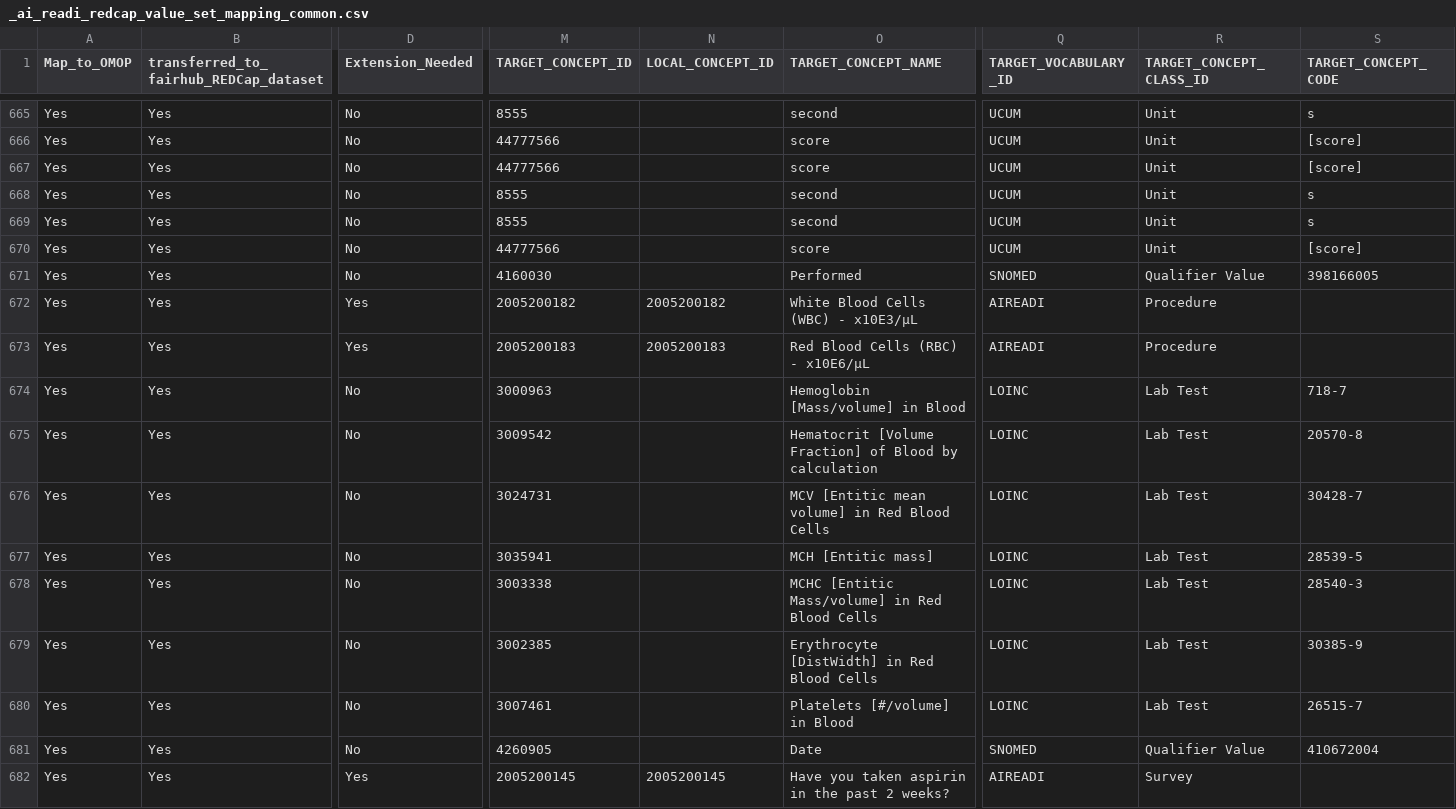
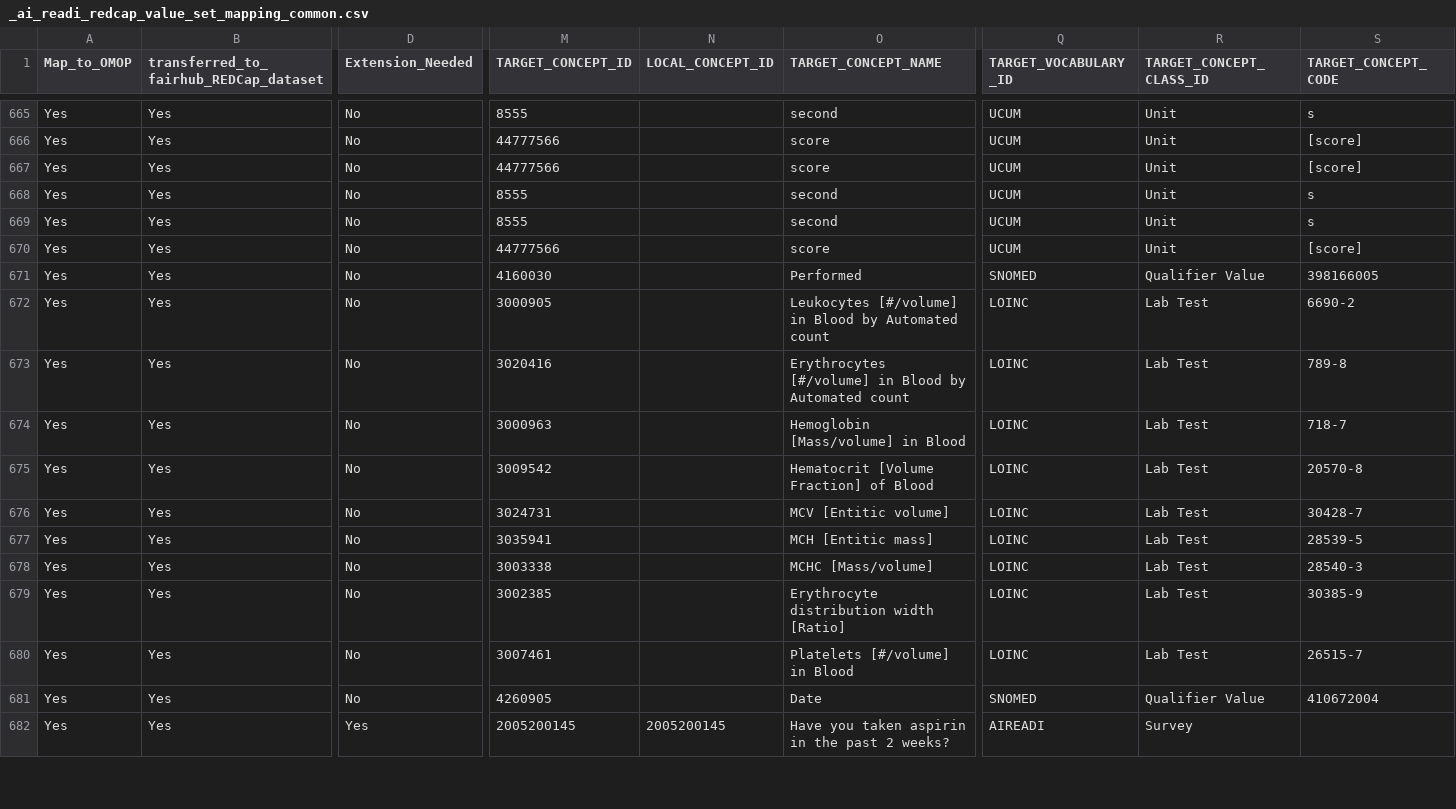
Before and after one commit to AI-READI/DataElementMaps, a CSV file: redCapDataDictionaryWithExtension/value-set-mapping-common/_ai_readi_redcap_value_set_mapping_common.csv, drawn as a sheet; only a part is shown, gaps mark what is left out; the diff covers the shown part only; the diff names each change by its address in the sheet, - before the commit and + after, or states it on an @@ line.

```diff
--- a/redCapDataDictionaryWithExtension/value-set-mapping-common/_ai_readi_redcap_value_set_mapping_common.csv
+++ b/redCapDataDictionaryWithExtension/value-set-mapping-common/_ai_readi_redcap_value_set_mapping_common.csv
-D672:D673 (Extension_Needed): Yes
+D672:D673 (Extension_Needed): No
-M672 (TARGET_CONCEPT_ID): 2005200182
+M672 (TARGET_CONCEPT_ID): 3000905
-N672 (LOCAL_CONCEPT_ID): 2005200182
+N672 (LOCAL_CONCEPT_ID): (empty)
-O672 (TARGET_CONCEPT_NAME): White Blood Cells (WBC) - x10E3/µL
+O672 (TARGET_CONCEPT_NAME): Leukocytes [#/volume] in Blood by Automated count
-Q672:Q673 (TARGET_VOCABULARY_ID): AIREADI
+Q672:Q673 (TARGET_VOCABULARY_ID): LOINC
-R672:R673 (TARGET_CONCEPT_CLASS_ID): Procedure
+R672:R673 (TARGET_CONCEPT_CLASS_ID): Lab Test
-S672 (TARGET_CONCEPT_CODE): (empty)
+S672 (TARGET_CONCEPT_CODE): 6690-2
-M673 (TARGET_CONCEPT_ID): 2005200183
+M673 (TARGET_CONCEPT_ID): 3020416
-N673 (LOCAL_CONCEPT_ID): 2005200183
+N673 (LOCAL_CONCEPT_ID): (empty)
-O673 (TARGET_CONCEPT_NAME): Red Blood Cells (RBC) - x10E6/µL
+O673 (TARGET_CONCEPT_NAME): Erythrocytes [#/volume] in Blood by Automated count
-S673 (TARGET_CONCEPT_CODE): (empty)
+S673 (TARGET_CONCEPT_CODE): 789-8
-O675 (TARGET_CONCEPT_NAME): Hematocrit [Volume Fraction] of Blood by calculation
+O675 (TARGET_CONCEPT_NAME): Hematocrit [Volume Fraction] of Blood
-O676 (TARGET_CONCEPT_NAME): MCV [Entitic mean volume] in Red Blood Cells
+O676 (TARGET_CONCEPT_NAME): MCV [Entitic volume]
-O678 (TARGET_CONCEPT_NAME): MCHC [Entitic Mass/volume] in Red Blood Cells
+O678 (TARGET_CONCEPT_NAME): MCHC [Mass/volume]
-O679 (TARGET_CONCEPT_NAME): Erythrocyte [DistWidth] in Red Blood Cells
+O679 (TARGET_CONCEPT_NAME): Erythrocyte distribution width [Ratio]
```
Also changed, not shown: 26 edited cells elsewhere in this file.
